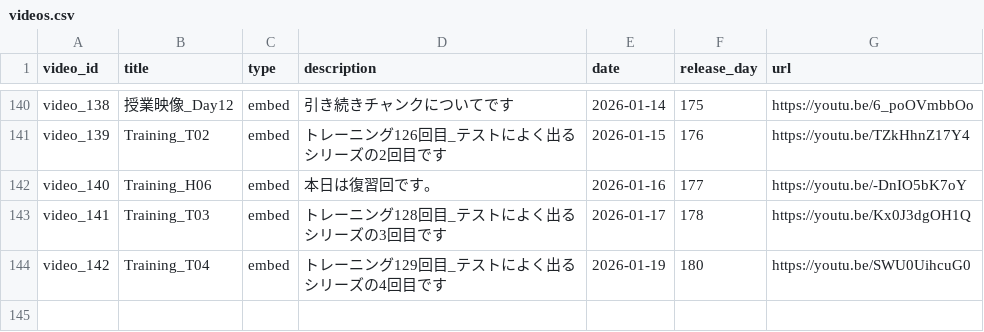
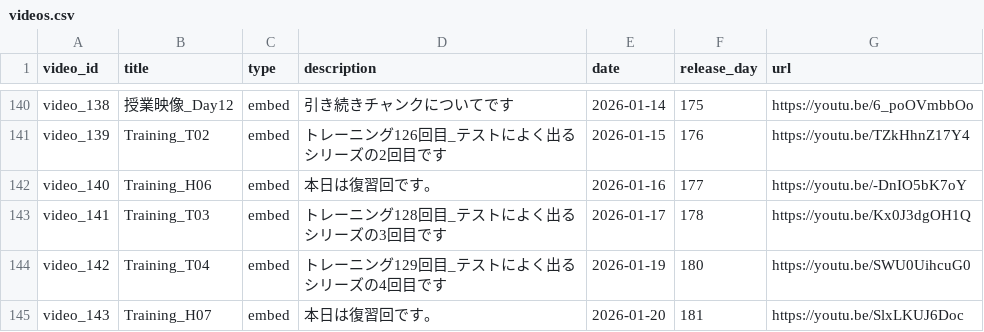
Before and after one commit to boost-ogawa/english-booster, a CSV file: videos.csv, drawn as a sheet; only a part is shown, gaps mark what is left out.

Commit message:
Add video

```diff
--- a/videos.csv
+++ b/videos.csv
@@ -144 +144,2 @@ video_141,Training_T03,embed,トレーニング128回目_テストによく出
 video_142,Training_T04,embed,トレーニング129回目_テストによく出るシリーズの4回目です,2026-01-19,180,https://youtu.be/SWU0UihcuG0
+video_143,Training_H07,embed,本日は復習回です。,2026-01-20,181,https://youtu.be/SlxLKUJ6Doc
```
